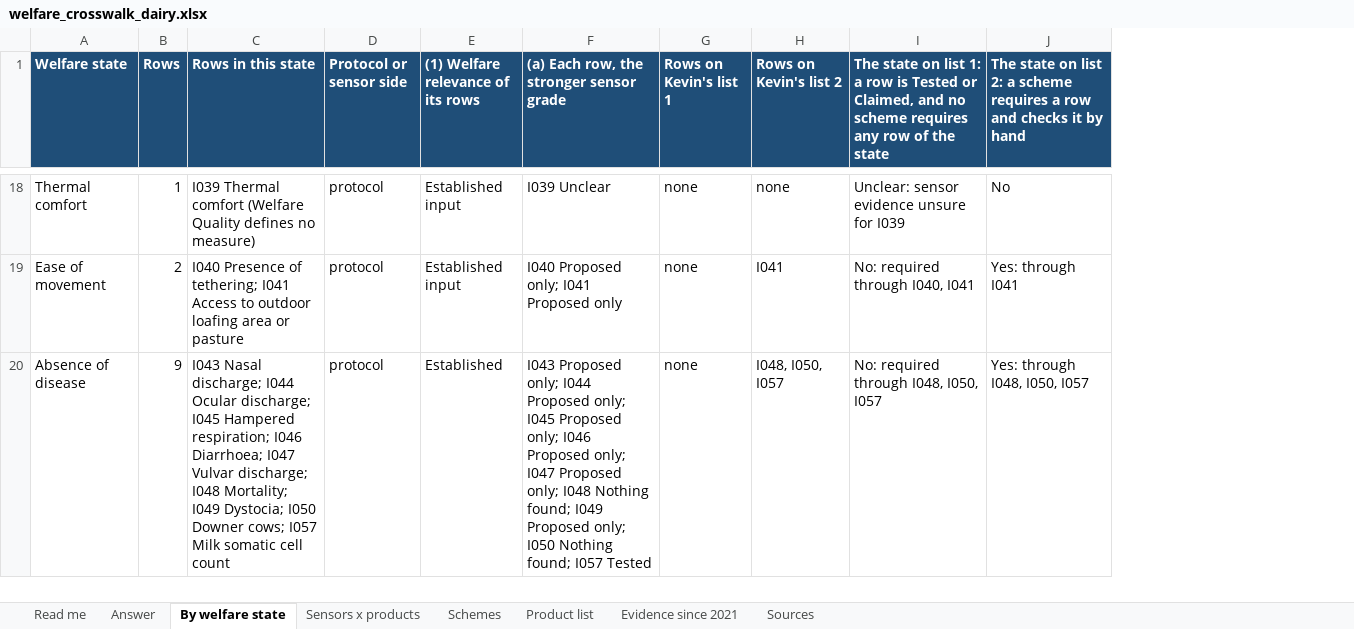
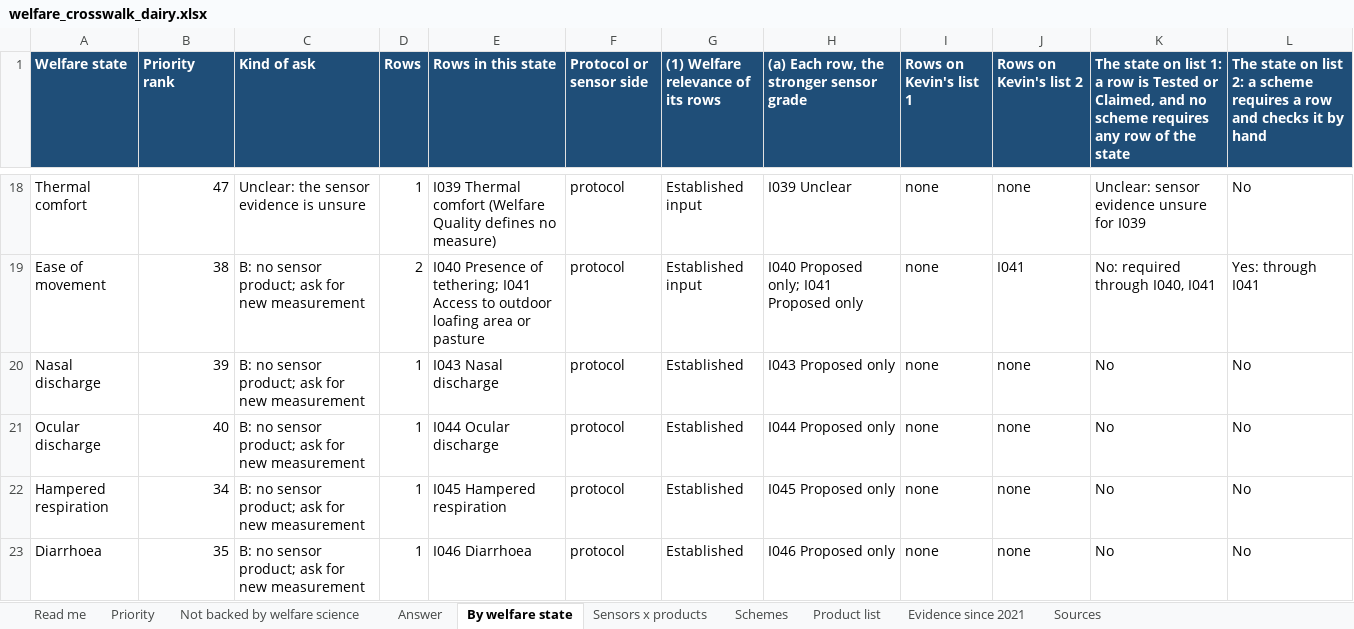
Before and after one commit to NewAi25/welfare-crosswalk, an Excel workbook: 4_output/welfare_crosswalk_dairy.xlsx, sheet By welfare state, drawn as a sheet; only a part is shown, gaps mark what is left out; values as stored, in another font and other column widths than the file's, no borders; removed rows and columns are numbered as before the commit, all else as after; the diff covers the shown part only; the diff names each change by its address in the sheet, - before the commit and + after, or states it on an @@ line.

```diff
--- a/4_output/welfare_crosswalk_dairy.xlsx (sheet By welfare state)
+++ b/4_output/welfare_crosswalk_dairy.xlsx (sheet By welfare state)
+sheet tab: Priority
+sheet tab: Not backed by welfare science
+column B (Priority rank), rows 18-19: 47 | 38
+column C (Kind of ask), rows 18-19: Unclear: the sensor evidence is unsure | B: no sensor product; ask for new measurement
-row 20: Absence of disease | 9 | I043 Nasal discharge; I044 Ocular discharge; I045 Hampered respiration; I046 Diarrhoea; I047 Vulvar discharge; I048 Mortality; I049 Dystocia; I050 Downer cows; I057 Milk somatic cell count | protocol | Established | I043 Proposed only; I044 Proposed only; I045 Proposed only; I046 Proposed only; I047 Proposed only; I048 Nothing found; I049 Proposed only; I050 Nothing found; I057 Tested | none | I048, I050, I057 | No: required through I048, I050, I057 | Yes: through I048, I050, I057
+row 20: Nasal discharge | 39 | B: no sensor product; ask for new measurement | 1 | I043 Nasal discharge | protocol | Established | I043 Proposed only | none | none | No | No
+row 21: Ocular discharge | 40 | B: no sensor product; ask for new measurement | 1 | I044 Ocular discharge | protocol | Established | I044 Proposed only | none | none | No | No
+row 22: Hampered respiration | 34 | B: no sensor product; ask for new measurement | 1 | I045 Hampered respiration | protocol | Established | I045 Proposed only | none | none | No | No
+row 23: Diarrhoea | 35 | B: no sensor product; ask for new measurement | 1 | I046 Diarrhoea | protocol | Established | I046 Proposed only | none | none | No | No
```
Also changed, not shown: 4 added rows and 6 edited cells elsewhere in this sheet, sheet Answer, sheet Read me, sheet Evidence since 2021, 15 other files.
